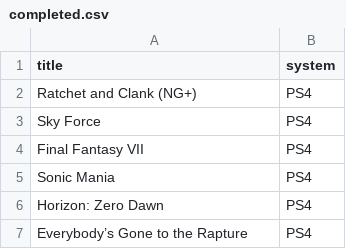
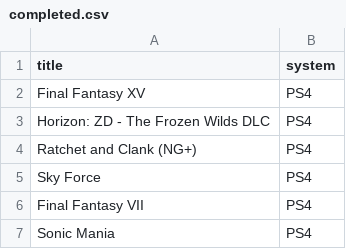
Before and after one commit to gablaxian/gablaxian_jekyll, a CSV file: source/_data/completed.csv, drawn as a sheet; only a part is shown; the shorter side is filled out with more unchanged rows; the diff names each change by its address in the sheet, - before the commit and + after, or states it on an @@ line.

Commit message:
updates to build script. updates to games list. changes layout of homepage.

```diff
--- a/source/_data/completed.csv
+++ b/source/_data/completed.csv
+row 2: Final Fantasy XV | PS4
+row 3: Horizon: ZD - The Frozen Wilds DLC | PS4
```
Also changed, not shown: 9 other files.
